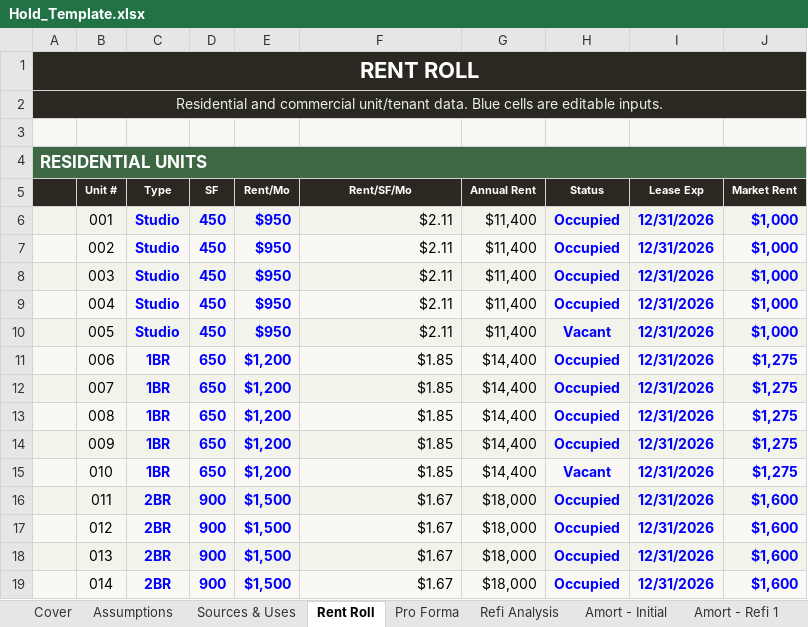
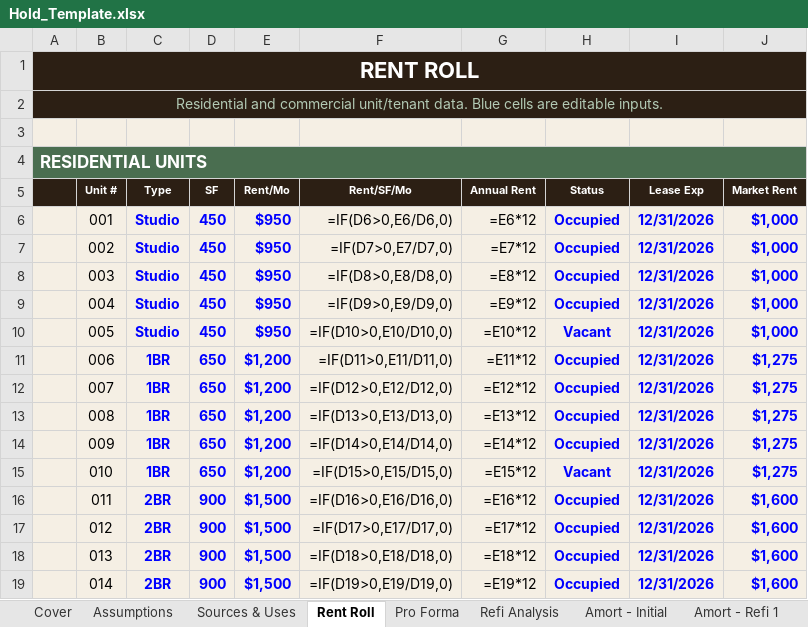
Before and after one commit to mikeafreedman/dealdesk, an Excel workbook: data/templates/Hold_Template.xlsx, sheet Rent Roll, drawn as a sheet; only a part is shown; values as stored, in another font and other column widths than the file's, no borders; formulas without a stored value are shown as written; the diff covers the shown part only; the diff names each change by its address in the sheet, - before the commit and + after, or states it on an @@ line.

```diff
--- a/data/templates/Hold_Template.xlsx (sheet Rent Roll)
+++ b/data/templates/Hold_Template.xlsx (sheet Rent Roll)
-B1:J2 fill: #2A2820
+B1:J2 fill: none
-A2 text colour: #E8F0E9
+A2 text colour: #B2C9B4
-B4:J4 fill: #3E6844
+B4:J4 fill: none
-F6 (Rent/SF/Mo): $2.11
+F6 (Rent/SF/Mo): =IF(D6>0,E6/D6,0)
-G6 (Annual Rent): $11,400
+G6 (Annual Rent): =E6*12
-F7 (Rent/SF/Mo): $2.11
+F7 (Rent/SF/Mo): =IF(D7>0,E7/D7,0)
-G7 (Annual Rent): $11,400
+G7 (Annual Rent): =E7*12
-F8 (Rent/SF/Mo): $2.11
+F8 (Rent/SF/Mo): =IF(D8>0,E8/D8,0)
-G8 (Annual Rent): $11,400
+G8 (Annual Rent): =E8*12
-F9 (Rent/SF/Mo): $2.11
+F9 (Rent/SF/Mo): =IF(D9>0,E9/D9,0)
-G9 (Annual Rent): $11,400
+G9 (Annual Rent): =E9*12
-F10 (Rent/SF/Mo): $2.11
+F10 (Rent/SF/Mo): =IF(D10>0,E10/D10,0)
-G10 (Annual Rent): $11,400
+G10 (Annual Rent): =E10*12
-F11 (Rent/SF/Mo): $1.85
+F11 (Rent/SF/Mo): =IF(D11>0,E11/D11,0)
-G11 (Annual Rent): $14,400
+G11 (Annual Rent): =E11*12
-F12 (Rent/SF/Mo): $1.85
+F12 (Rent/SF/Mo): =IF(D12>0,E12/D12,0)
-G12 (Annual Rent): $14,400
+G12 (Annual Rent): =E12*12
-F13 (Rent/SF/Mo): $1.85
+F13 (Rent/SF/Mo): =IF(D13>0,E13/D13,0)
-G13 (Annual Rent): $14,400
+G13 (Annual Rent): =E13*12
-F14 (Rent/SF/Mo): $1.85
+F14 (Rent/SF/Mo): =IF(D14>0,E14/D14,0)
-G14 (Annual Rent): $14,400
+G14 (Annual Rent): =E14*12
-F15 (Rent/SF/Mo): $1.85
+F15 (Rent/SF/Mo): =IF(D15>0,E15/D15,0)
-G15 (Annual Rent): $14,400
+G15 (Annual Rent): =E15*12
-F16 (Rent/SF/Mo): $1.67
+F16 (Rent/SF/Mo): =IF(D16>0,E16/D16,0)
-G16 (Annual Rent): $18,000
+G16 (Annual Rent): =E16*12
-F17 (Rent/SF/Mo): $1.67
+F17 (Rent/SF/Mo): =IF(D17>0,E17/D17,0)
-G17 (Annual Rent): $18,000
+G17 (Annual Rent): =E17*12
-F18 (Rent/SF/Mo): $1.67
+F18 (Rent/SF/Mo): =IF(D18>0,E18/D18,0)
-G18 (Annual Rent): $18,000
+G18 (Annual Rent): =E18*12
-F19 (Rent/SF/Mo): $1.67
+F19 (Rent/SF/Mo): =IF(D19>0,E19/D19,0)
-G19 (Annual Rent): $18,000
+G19 (Annual Rent): =E19*12
```
Also changed, not shown: 2 added rows, 2 removed rows, 22 edited cells and cell formats elsewhere in this sheet, sheet Cash Waterfall, sheet Amort - Initial, sheet Amort - Refi 1, sheet Amort - Refi 2, sheet Amort - Refi 3, sheet Pro Forma, 7 more sheets, charts or pictures, data/templates/Sale_Template.xlsx, 23 other files.
